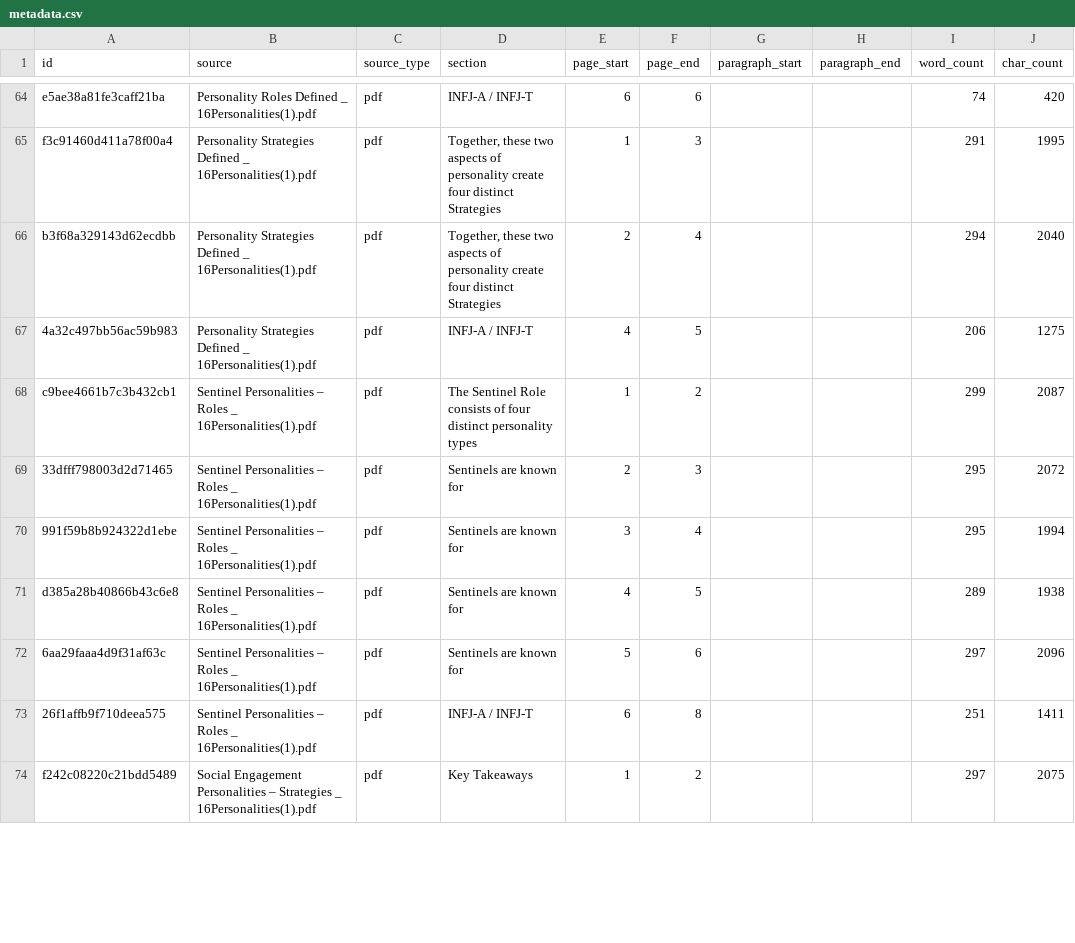
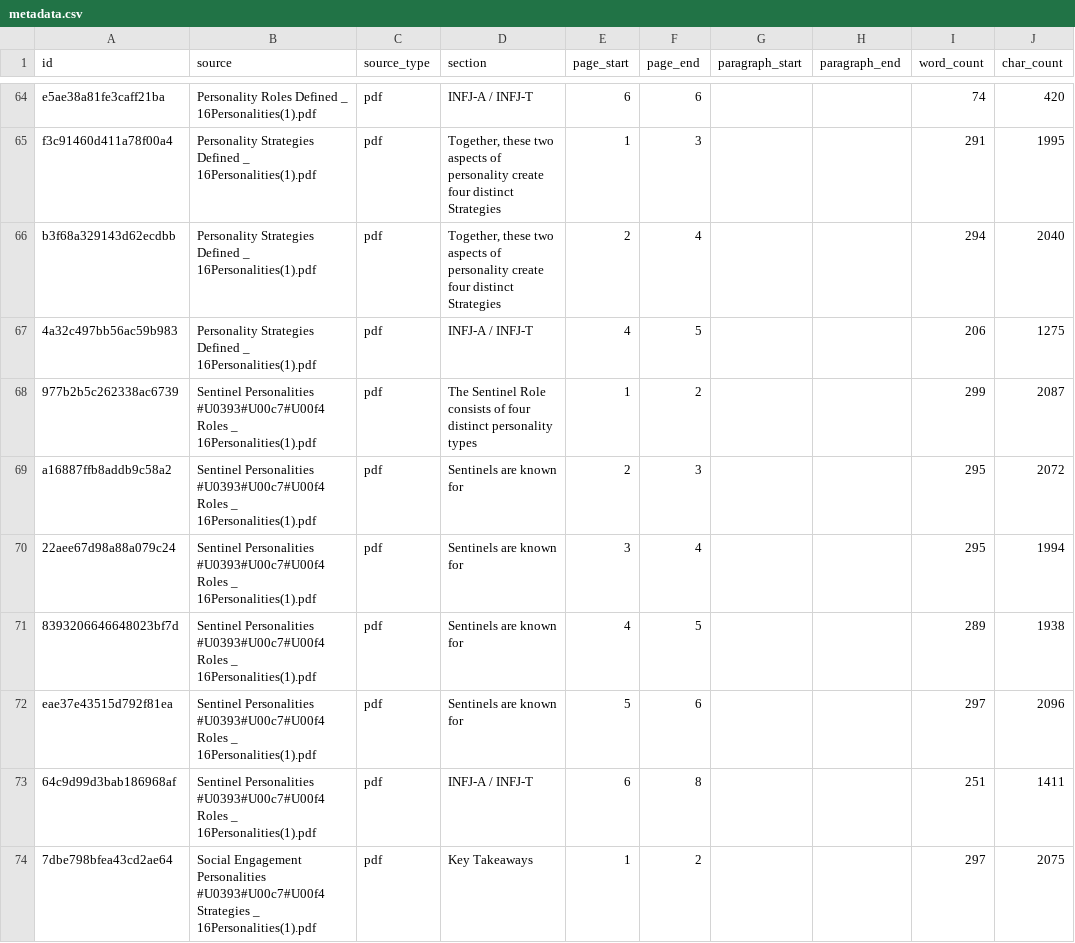
Before and after one commit to aldanaric/humaneconnection, a CSV file: AIDDI/data/rag/humane_connection_rag/metadata.csv, drawn as a sheet; only a part is shown, gaps mark what is left out; the diff covers the shown part only; the diff names each change by its address in the sheet, - before the commit and + after, or states it on an @@ line.

```diff
--- a/AIDDI/data/rag/humane_connection_rag/metadata.csv
+++ b/AIDDI/data/rag/humane_connection_rag/metadata.csv
-A68 (id): c9bee4661b7c3b432cb1
+A68 (id): 977b2b5c262338ac6739
-B68:B73 (source): Sentinel Personalities – Roles _…
+B68:B73 (source): Sentinel Personalities #U0393#U00c7#U00f4 Roles _…
-A69 (id): 33dfff798003d2d71465
+A69 (id): a16887ffb8addb9c58a2
-A70 (id): 991f59b8b924322d1ebe
+A70 (id): 22aee67d98a88a079c24
-A71 (id): d385a28b40866b43c6e8
+A71 (id): 8393206646648023bf7d
-A72 (id): 6aa29faaa4d9f31af63c
+A72 (id): eae37e43515d792f81ea
-A73 (id): 26f1affb9f710deea575
+A73 (id): 64c9d99d3bab186968af
-A74 (id): f242c08220c21bdd5489
+A74 (id): 7dbe798bfea43cd2ae64
-B74 (source): …Engagement Personalities – Strategies _…
+B74 (source): …Engagement Personalities #U0393#U00c7#U00f4 Strategies _…
```
Also changed, not shown: 94 edited cells elsewhere in this file, AIDDI/data/rag/humane_connection_rag/source_inventory.csv, 14 other files.
